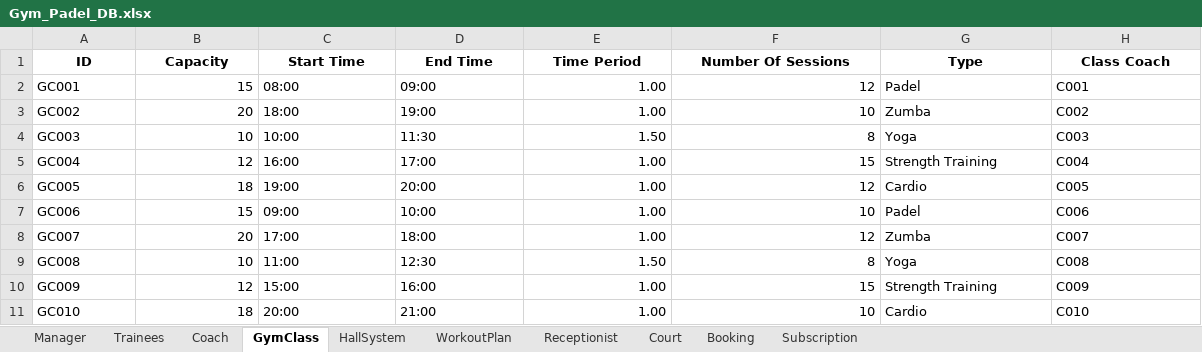
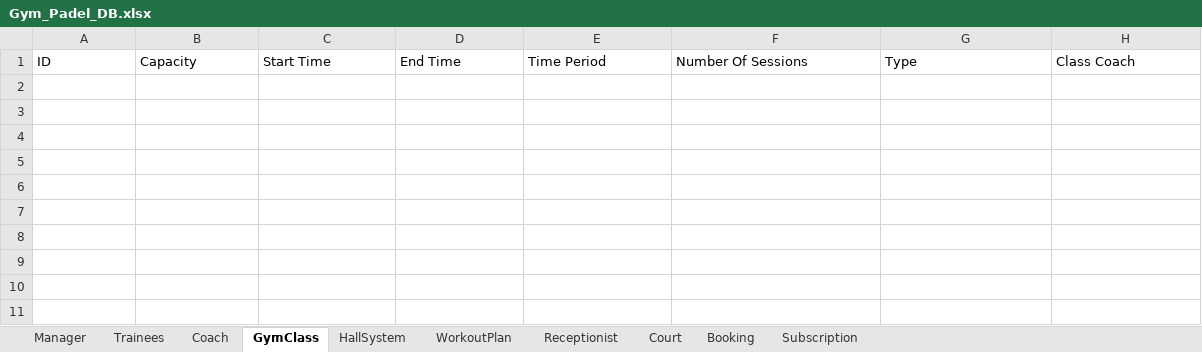
Before and after one commit to ahmed3ssam0/Gym-Padel_System, an Excel workbook: Gym_Padel_DB.xlsx, sheet GymClass, drawn as a sheet; values as stored, in another font and other column widths than the file's, no borders; the diff names each change by its address in the sheet, - before the commit and + after, or states it on an @@ line.

```diff
--- a/Gym_Padel_DB.xlsx (sheet GymClass)
+++ b/Gym_Padel_DB.xlsx (sheet GymClass)
@@ A1:H1 bold: on → off, alignment: center → left @@
-row 2: GC001 | 15 | 08:00 | 09:00 | 1.00 | 12 | Padel | C001
-row 3: GC002 | 20 | 18:00 | 19:00 | 1.00 | 10 | Zumba | C002
-row 4: GC003 | 10 | 10:00 | 11:30 | 1.50 | 8 | Yoga | C003
-row 5: GC004 | 12 | 16:00 | 17:00 | 1.00 | 15 | Strength Training | C004
-row 6: GC005 | 18 | 19:00 | 20:00 | 1.00 | 12 | Cardio | C005
-row 7: GC006 | 15 | 09:00 | 10:00 | 1.00 | 10 | Padel | C006
-row 8: GC007 | 20 | 17:00 | 18:00 | 1.00 | 12 | Zumba | C007
-row 9: GC008 | 10 | 11:00 | 12:30 | 1.50 | 8 | Yoga | C008
-row 10: GC009 | 12 | 15:00 | 16:00 | 1.00 | 15 | Strength Training | C009
-row 11: GC010 | 18 | 20:00 | 21:00 | 1.00 | 10 | Cardio | C010
```
Also changed, not shown: sheet Trainees, sheet Booking, sheet Subscription, sheet WorkoutPlan, sheet Coach, sheet Receptionist, 3 more sheets, 21 other files.
